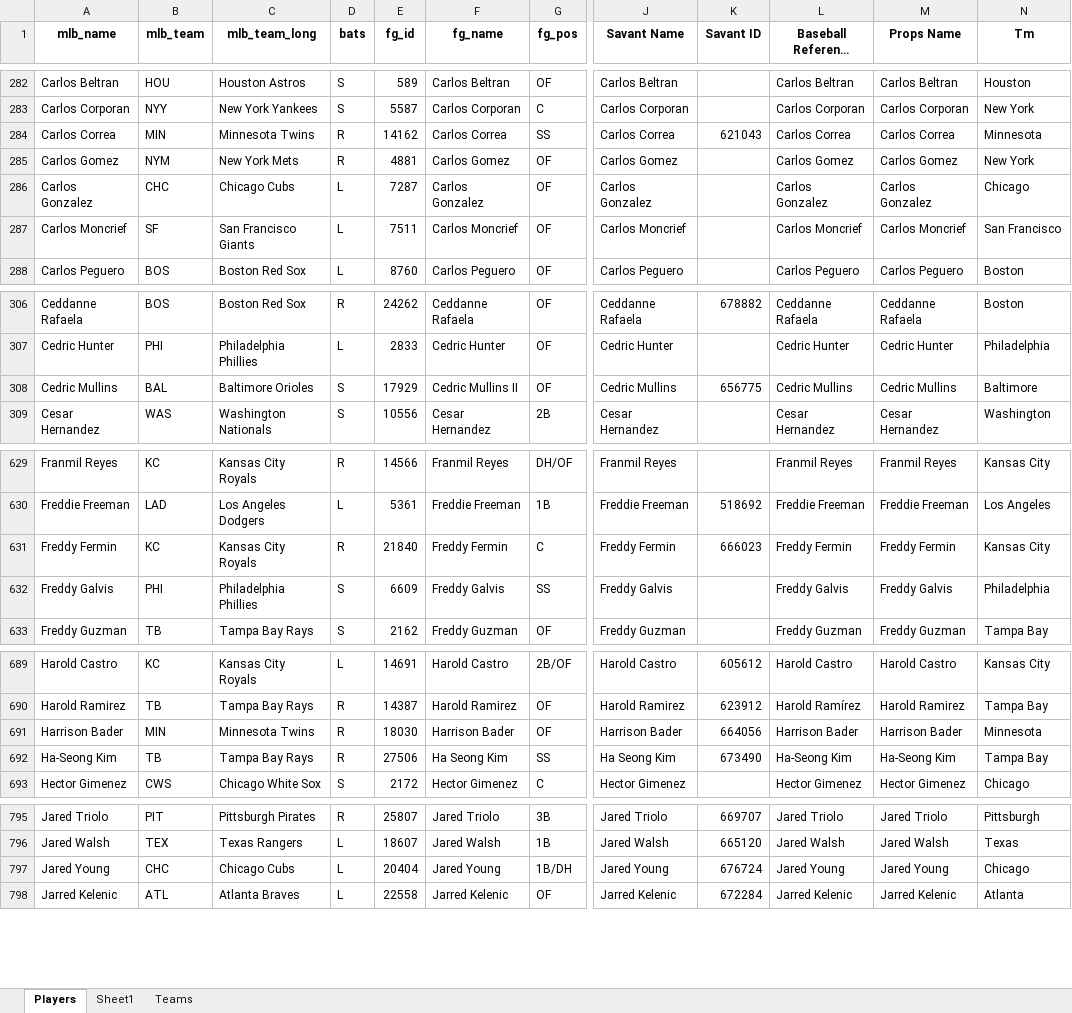
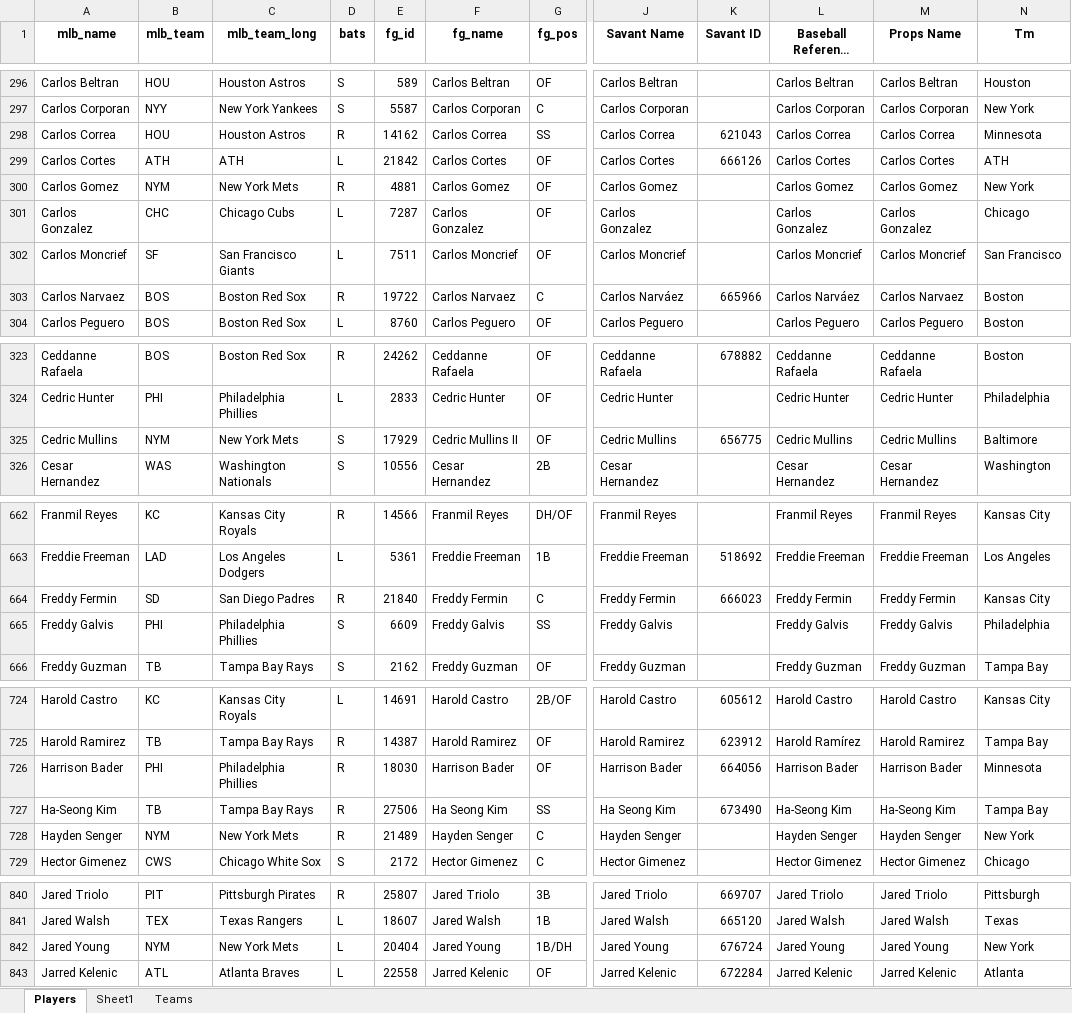
Before and after one commit to mtdewrocks/matchup, an Excel workbook: assets/My_Hitter_Listing.xlsx, sheet Players, drawn as a sheet; only a part is shown, gaps mark what is left out; long unchanged cells end in …; values as stored, in another font and other column widths than the file's, no borders; addresses are those after the commit; the diff covers the shown part only; the diff names each change by its address in the sheet, - before the commit and + after, or states it on an @@ line.

```diff
--- a/assets/My_Hitter_Listing.xlsx (sheet Players)
+++ b/assets/My_Hitter_Listing.xlsx (sheet Players)
-B298 (mlb_team): MIN
+B298 (mlb_team): HOU
-C298 (mlb_team_long): Minnesota Twins
+C298 (mlb_team_long): Houston Astros
@@ row 1879 moved to row 299: Carlos Cortes @@
@@ row 1793 moved to row 303: Carlos Narvaez @@
-B325 (mlb_team): BAL
+B325 (mlb_team): NYM
-C325 (mlb_team_long): Baltimore Orioles
+C325 (mlb_team_long): New York Mets
-B664 (mlb_team): KC
+B664 (mlb_team): SD
-C664 (mlb_team_long): Kansas City Royals
+C664 (mlb_team_long): San Diego Padres
-B726 (mlb_team): MIN
+B726 (mlb_team): PHI
-C726 (mlb_team_long): Minnesota Twins
+C726 (mlb_team_long): Philadelphia Phillies
@@ row 1792 moved to row 728: Hayden Senger @@
-B842 (mlb_team): CHC
+B842 (mlb_team): NYM
-C842 (mlb_team_long): Chicago Cubs
+C842 (mlb_team_long): New York Mets
-N842 (Tm): Chicago
+N842 (Tm): New York
```
Also changed, not shown: 3 added rows, 25 removed rows, 88 moved rows and 49 edited cells elsewhere in this sheet, formulas that keep their value, assets/2025_Pitching_Logs.xlsx, assets/Combined_Daily_Data.xlsx, 14 other files.
